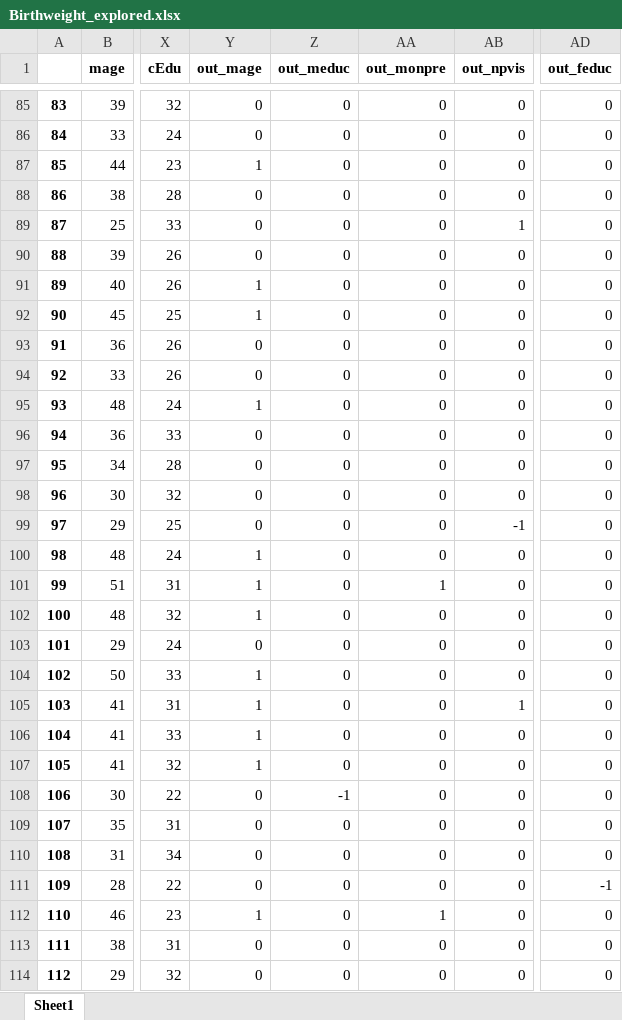
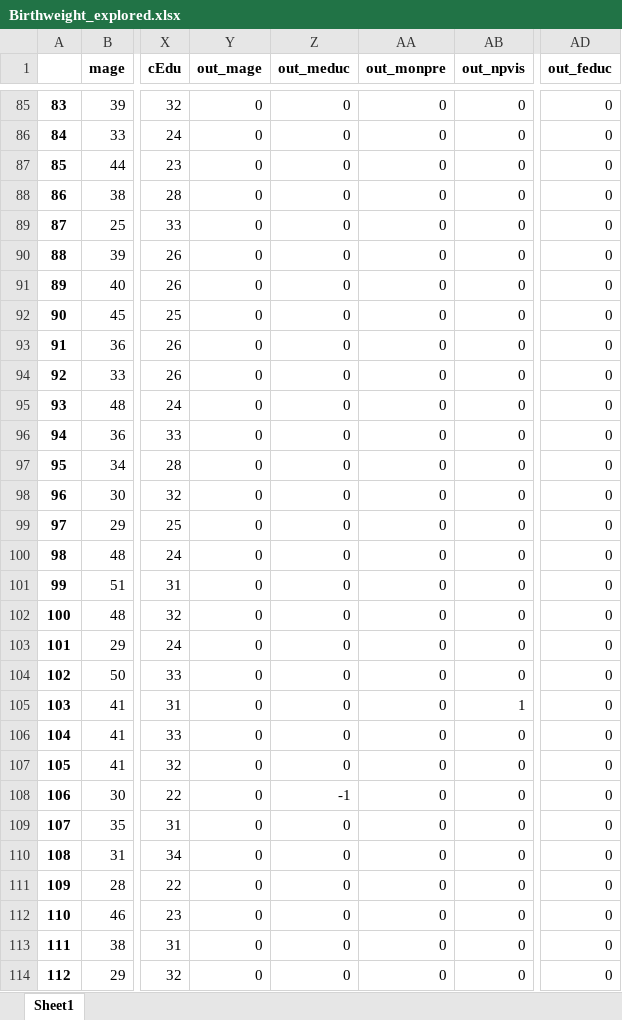
Before and after one commit to KumarAnant/MachineLEarning_GroupAssignment, an Excel workbook: Data2/Birthweight_explored.xlsx, sheet Sheet1, drawn as a sheet; only a part is shown, gaps mark what is left out; values as stored, in another font and other column widths than the file's, no borders; the diff covers the shown part only; the diff names each change by its address in the sheet, - before the commit and + after, or states it on an @@ line.

```diff
--- a/Data2/Birthweight_explored.xlsx (sheet Sheet1)
+++ b/Data2/Birthweight_explored.xlsx (sheet Sheet1)
-Y87 (out_mage): 1
+Y87 (out_mage): 0
-AB89 (out_npvis): 1
+AB89 (out_npvis): 0
-Y91:Y92 (out_mage): 1
+Y91:Y92 (out_mage): 0
-Y95 (out_mage): 1
+Y95 (out_mage): 0
-AB99 (out_npvis): -1
+AB99 (out_npvis): 0
-Y100:Y102 (out_mage): 1
+Y100:Y102 (out_mage): 0
-AA101 (out_monpre): 1
+AA101 (out_monpre): 0
-Y104:Y107 (out_mage): 1
+Y104:Y107 (out_mage): 0
-AD111 (out_feduc): -1
+AD111 (out_feduc): 0
-Y112 (out_mage): 1
+Y112 (out_mage): 0
-AA112 (out_monpre): 1
+AA112 (out_monpre): 0
```
Also changed, not shown: 103 edited cells elsewhere in this sheet, 11 other files.
